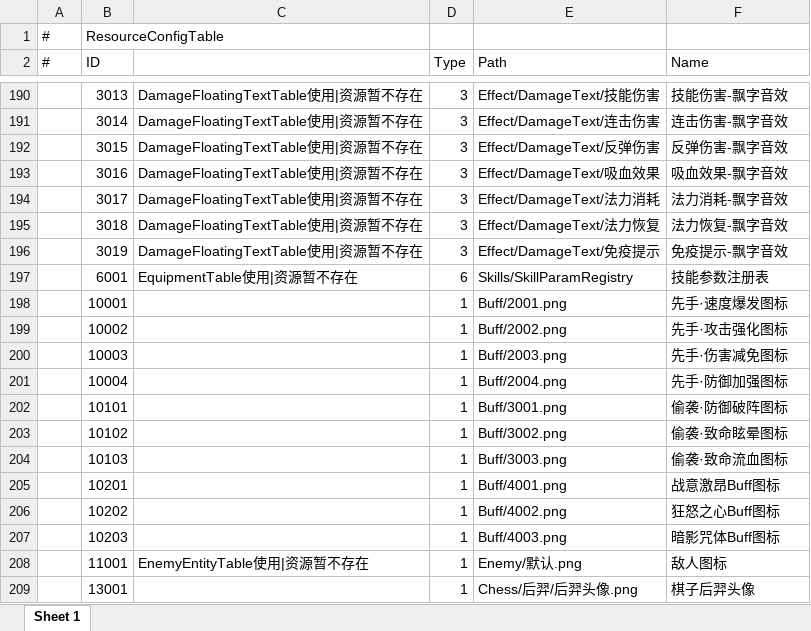
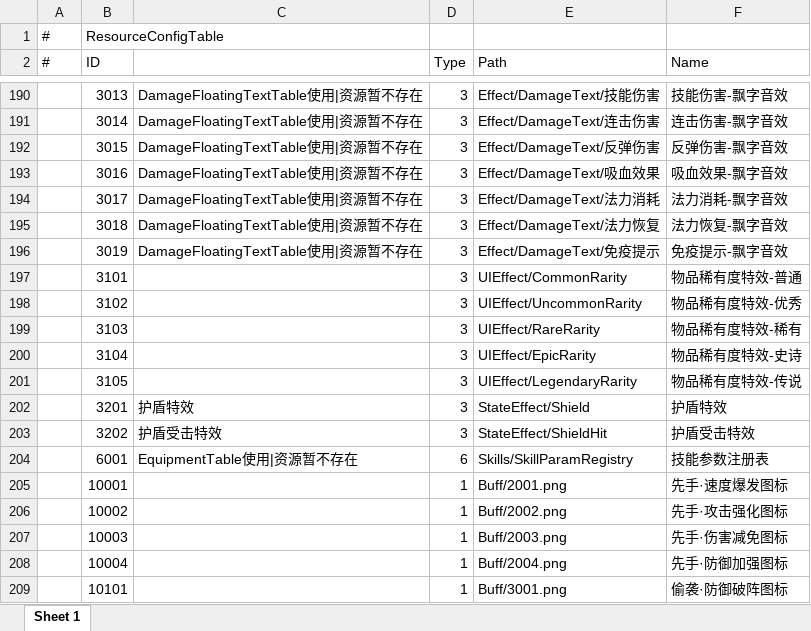
Before and after one commit to TXYzznc/GP, an Excel workbook: AAAGameData/DataTables/ResourceConfigTable.xlsx, sheet Sheet 1, drawn as a sheet; only a part is shown, gaps mark what is left out; the shorter side is filled out with more unchanged rows; values as stored, in another font and other column widths than the file's, no borders; the diff names each change by its address in the sheet, - before the commit and + after, or states it on an @@ line.

Commit message:
data: 配置表数据批量更新
更新以下配置表（xlsx + bytes + txt）：
- BuffTable：Buff 配置更新
- ItemTable：物品数据更新
- MapSpawnTable：地图刷新配置更新
- ResourceConfigTable：资源路径配置更新（新增护盾特效/品质特效条目）
- SceneTable：场景配置更新
- SummonChessSkillTable：技能配置更新
- SummonChessTable：棋子配置更新

```diff
--- a/AAAGameData/DataTables/ResourceConfigTable.xlsx (sheet Sheet 1)
+++ b/AAAGameData/DataTables/ResourceConfigTable.xlsx (sheet Sheet 1)
+row 197:  | 3101 |  | 3 | UIEffect/CommonRarity | 物品稀有度特效-普通
+row 198:  | 3102 |  | 3 | UIEffect/UncommonRarity | 物品稀有度特效-优秀
+row 199:  | 3103 |  | 3 | UIEffect/RareRarity | 物品稀有度特效-稀有
+row 200:  | 3104 |  | 3 | UIEffect/EpicRarity | 物品稀有度特效-史诗
+row 201:  | 3105 |  | 3 | UIEffect/LegendaryRarity | 物品稀有度特效-传说
+row 202:  | 3201 | 护盾特效 | 3 | StateEffect/Shield | 护盾特效
+row 203:  | 3202 | 护盾受击特效 | 3 | StateEffect/ShieldHit | 护盾受击特效
```
Also changed, not shown: AAAGameData/DataTables/BuffTable.xlsx, AAAGameData/DataTables/ItemTable.xlsx, 16 other files.
